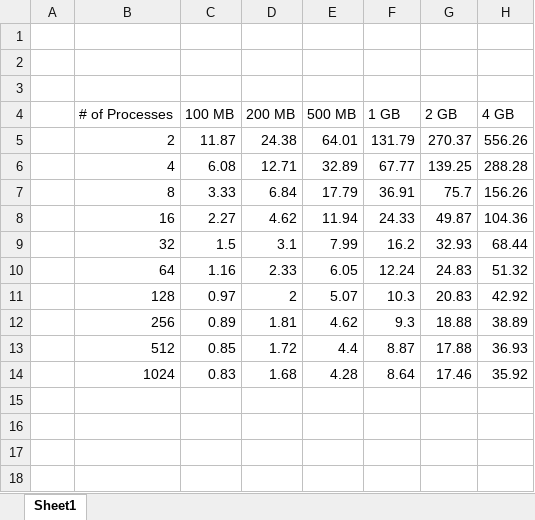
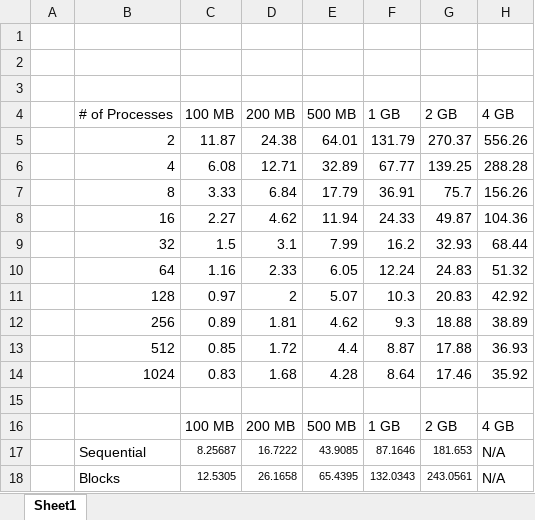
Before and after one commit to harishabhishek/cs598_project, an Excel workbook: Workbook1.xlsx, sheet Sheet1, drawn as a sheet; values as stored, in another font and other column widths than the file's, no borders; the diff names each change by its address in the sheet, - before the commit and + after, or states it on an @@ line.

Commit message:
data input

```diff
--- a/Workbook1.xlsx (sheet Sheet1)
+++ b/Workbook1.xlsx (sheet Sheet1)
+row 15: (empty)
+row 16:  |  | 100 MB | 200 MB | 500 MB | 1 GB | 2 GB | 4 GB
+row 17:  | Sequential | 8.25687 | 16.7222 | 43.9085 | 87.1646 | 181.653 | N/A
+row 18:  | Blocks | 12.5305 | 26.1658 | 65.4395 | 132.0343 | 243.0561 | N/A
```
